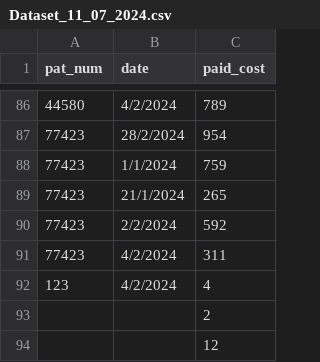
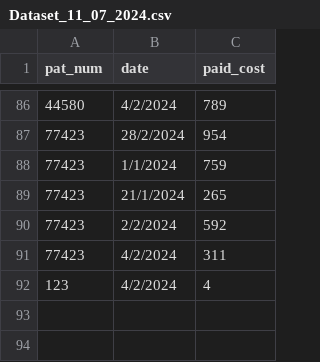
Before and after one commit to 1171663/Refresh, a CSV file: Dataset_11_07_2024.csv, drawn as a sheet; only a part is shown, gaps mark what is left out.

Commit message:
Update Dataset_11_07_2024.csv

```diff
--- a/Dataset_11_07_2024.csv
+++ b/Dataset_11_07_2024.csv
@@ -92,3 +92 @@
 123,4/2/2024,4
-,,2
-,,12
```
